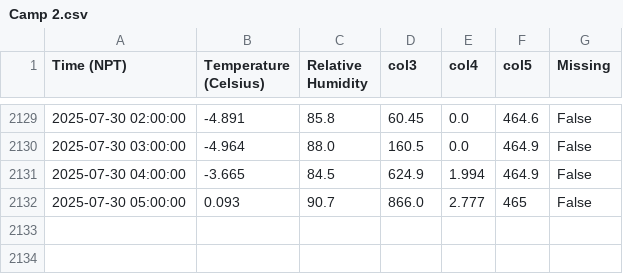
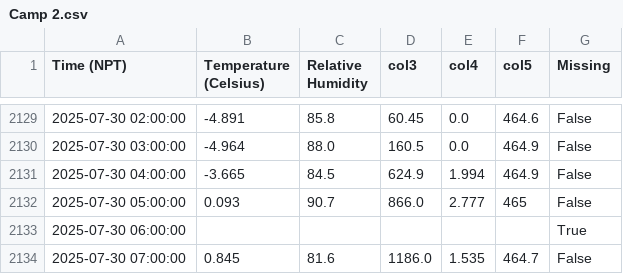
Before and after one commit to G-w-e-n-d-o-l-y-n/MetData_, a CSV file: Camp 2.csv, drawn as a sheet; only a part is shown, gaps mark what is left out.

```diff
--- a/Camp 2.csv
+++ b/Camp 2.csv
@@ -2132 +2132,3 @@ Time (NPT),Temperature (Celsius),Relative Humidity,col3,col4,col5,Missing
 2025-07-30 05:00:00,0.093,90.7,866.0,2.777,465,False
+2025-07-30 06:00:00,,,,,,True
+2025-07-30 07:00:00,0.845,81.6,1186.0,1.535,464.7,False
```
Also changed, not shown: 2 other files.
